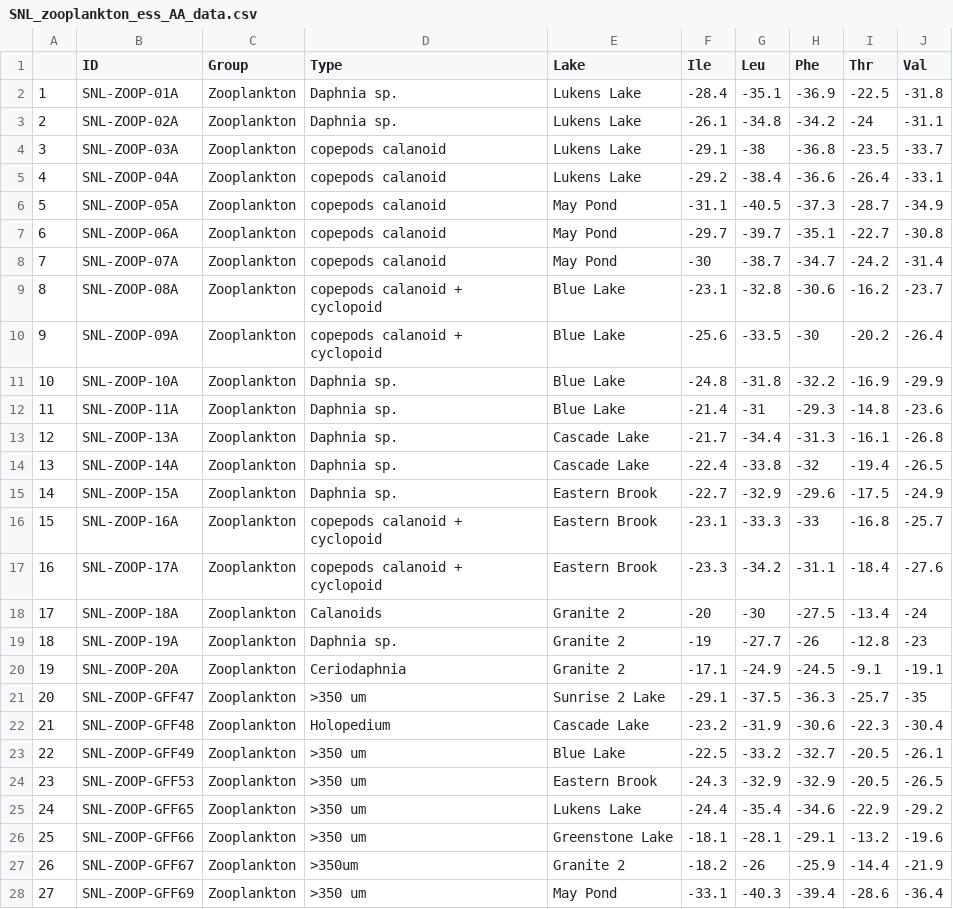
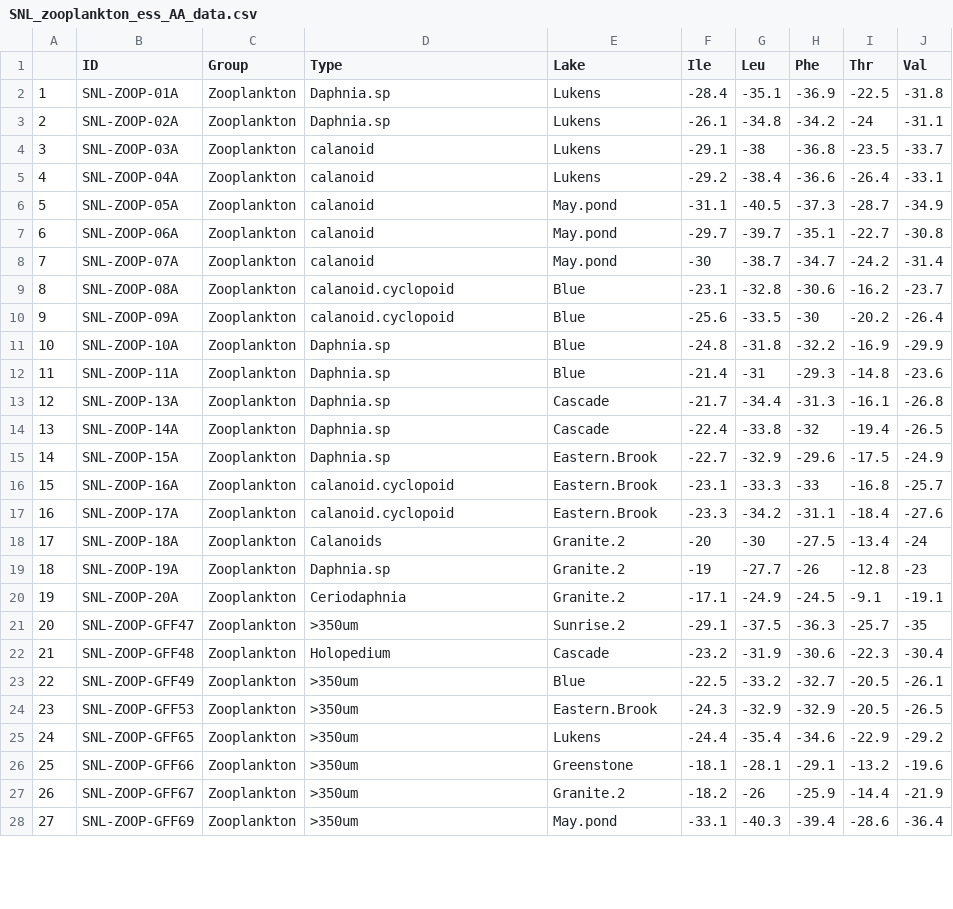
Before and after one commit to cbwall/Sierra-plankton-CSIA, a CSV file: output/SNL_zooplankton_ess_AA_data.csv, drawn as a sheet; only a part is shown; the diff covers the shown part only.

```diff
--- a/output/SNL_zooplankton_ess_AA_data.csv
+++ b/output/SNL_zooplankton_ess_AA_data.csv
@@ -1,28 +1,28 @@
 "","ID","Group","Type","Lake","Ile","Leu","Phe","Thr","Val"
-"1","SNL-ZOOP-01A","Zooplankton","Daphnia sp.","Lukens Lake",-28.4,-35.1,-36.9,-22.5,-31.8
-"2","SNL-ZOOP-02A","Zooplankton","Daphnia sp.","Lukens Lake",-26.1,-34.8,-34.2,-24,-31.1
-"3","SNL-ZOOP-03A","Zooplankton","copepods calanoid","Lukens Lake",-29.1,-38,-36.8,-23.5,-33.7
-"4","SNL-ZOOP-04A","Zooplankton","copepods calanoid","Lukens Lake",-29.2,-38.4,-36.6,-26.4,-33.1
-"5","SNL-ZOOP-05A","Zooplankton","copepods calanoid","May Pond",-31.1,-40.5,-37.3,-28.7,-34.9
-"6","SNL-ZOOP-06A","Zooplankton","copepods calanoid","May Pond",-29.7,-39.7,-35.1,-22.7,-30.8
-"7","SNL-ZOOP-07A","Zooplankton","copepods calanoid","May Pond",-30,-38.7,-34.7,-24.2,-31.4
-"8","SNL-ZOOP-08A","Zooplankton","copepods calanoid + cyclopoid","Blue Lake",-23.1,-32.8,-30.6,-16.2,-23.7
-"9","SNL-ZOOP-09A","Zooplankton","copepods calanoid + cyclopoid","Blue Lake",-25.6,-33.5,-30,-20.2,-26.4
-"10","SNL-ZOOP-10A","Zooplankton","Daphnia sp.","Blue Lake",-24.8,-31.8,-32.2,-16.9,-29.9
-"11","SNL-ZOOP-11A","Zooplankton","Daphnia sp.","Blue Lake",-21.4,-31,-29.3,-14.8,-23.6
-"12","SNL-ZOOP-13A","Zooplankton","Daphnia sp.","Cascade Lake ",-21.7,-34.4,-31.3,-16.1,-26.8
-"13","SNL-ZOOP-14A","Zooplankton","Daphnia sp.","Cascade Lake ",-22.4,-33.8,-32,-19.4,-26.5
-"14","SNL-ZOOP-15A","Zooplankton","Daphnia sp.","Eastern Brook",-22.7,-32.9,-29.6,-17.5,-24.9
-"15","SNL-ZOOP-16A","Zooplankton","copepods calanoid + cyclopoid","Eastern Brook",-23.1,-33.3,-33,-16.8,-25.7
-"16","SNL-ZOOP-17A","Zooplankton","copepods calanoid + cyclopoid","Eastern Brook",-23.3,-34.2,-31.1,-18.4,-27.6
-"17","SNL-ZOOP-18A","Zooplankton","Calanoids","Granite 2",-20,-30,-27.5,-13.4,-24
-"18","SNL-ZOOP-19A","Zooplankton","Daphnia sp.","Granite 2",-19,-27.7,-26,-12.8,-23
-"19","SNL-ZOOP-20A","Zooplankton","Ceriodaphnia","Granite 2",-17.1,-24.9,-24.5,-9.1,-19.1
-"20","SNL-ZOOP-GFF47","Zooplankton",">350 um","Sunrise 2 Lake",-29.1,-37.5,-36.3,-25.7,-35
-"21","SNL-ZOOP-GFF48","Zooplankton","Holopedium","Cascade Lake ",-23.2,-31.9,-30.6,-22.3,-30.4
-"22","SNL-ZOOP-GFF49","Zooplankton",">350 um","Blue Lake",-22.5,-33.2,-32.7,-20.5,-26.1
-"23","SNL-ZOOP-GFF53","Zooplankton",">350 um","Eastern Brook",-24.3,-32.9,-32.9,-20.5,-26.5
-"24","SNL-ZOOP-GFF65","Zooplankton",">350 um","Lukens Lake",-24.4,-35.4,-34.6,-22.9,-29.2
-"25","SNL-ZOOP-GFF66","Zooplankton",">350 um","Greenstone Lake",-18.1,-28.1,-29.1,-13.2,-19.6
-"26","SNL-ZOOP-GFF67","Zooplankton",">350um","Granite 2",-18.2,-26,-25.9,-14.4,-21.9
-"27","SNL-ZOOP-GFF69","Zooplankton",">350 um","May Pond",-33.1,-40.3,-39.4,-28.6,-36.4
+"1","SNL-ZOOP-01A","Zooplankton","Daphnia.sp","Lukens",-28.4,-35.1,-36.9,-22.5,-31.8
+"2","SNL-ZOOP-02A","Zooplankton","Daphnia.sp","Lukens",-26.1,-34.8,-34.2,-24,-31.1
+"3","SNL-ZOOP-03A","Zooplankton","calanoid","Lukens",-29.1,-38,-36.8,-23.5,-33.7
+"4","SNL-ZOOP-04A","Zooplankton","calanoid","Lukens",-29.2,-38.4,-36.6,-26.4,-33.1
+"5","SNL-ZOOP-05A","Zooplankton","calanoid","May.pond",-31.1,-40.5,-37.3,-28.7,-34.9
+"6","SNL-ZOOP-06A","Zooplankton","calanoid","May.pond",-29.7,-39.7,-35.1,-22.7,-30.8
+"7","SNL-ZOOP-07A","Zooplankton","calanoid","May.pond",-30,-38.7,-34.7,-24.2,-31.4
+"8","SNL-ZOOP-08A","Zooplankton","calanoid.cyclopoid","Blue",-23.1,-32.8,-30.6,-16.2,-23.7
+"9","SNL-ZOOP-09A","Zooplankton","calanoid.cyclopoid","Blue",-25.6,-33.5,-30,-20.2,-26.4
+"10","SNL-ZOOP-10A","Zooplankton","Daphnia.sp","Blue",-24.8,-31.8,-32.2,-16.9,-29.9
+"11","SNL-ZOOP-11A","Zooplankton","Daphnia.sp","Blue",-21.4,-31,-29.3,-14.8,-23.6
+"12","SNL-ZOOP-13A","Zooplankton","Daphnia.sp","Cascade ",-21.7,-34.4,-31.3,-16.1,-26.8
+"13","SNL-ZOOP-14A","Zooplankton","Daphnia.sp","Cascade ",-22.4,-33.8,-32,-19.4,-26.5
+"14","SNL-ZOOP-15A","Zooplankton","Daphnia.sp","Eastern.Brook",-22.7,-32.9,-29.6,-17.5,-24.9
+"15","SNL-ZOOP-16A","Zooplankton","calanoid.cyclopoid","Eastern.Brook",-23.1,-33.3,-33,-16.8,-25.7
+"16","SNL-ZOOP-17A","Zooplankton","calanoid.cyclopoid","Eastern.Brook",-23.3,-34.2,-31.1,-18.4,-27.6
+"17","SNL-ZOOP-18A","Zooplankton","Calanoids","Granite.2",-20,-30,-27.5,-13.4,-24
+"18","SNL-ZOOP-19A","Zooplankton","Daphnia.sp","Granite.2",-19,-27.7,-26,-12.8,-23
+"19","SNL-ZOOP-20A","Zooplankton","Ceriodaphnia","Granite.2",-17.1,-24.9,-24.5,-9.1,-19.1
+"20","SNL-ZOOP-GFF47","Zooplankton",">350um","Sunrise.2",-29.1,-37.5,-36.3,-25.7,-35
+"21","SNL-ZOOP-GFF48","Zooplankton","Holopedium","Cascade ",-23.2,-31.9,-30.6,-22.3,-30.4
+"22","SNL-ZOOP-GFF49","Zooplankton",">350um","Blue",-22.5,-33.2,-32.7,-20.5,-26.1
+"23","SNL-ZOOP-GFF53","Zooplankton",">350um","Eastern.Brook",-24.3,-32.9,-32.9,-20.5,-26.5
+"24","SNL-ZOOP-GFF65","Zooplankton",">350um","Lukens",-24.4,-35.4,-34.6,-22.9,-29.2
+"25","SNL-ZOOP-GFF66","Zooplankton",">350um","Greenstone",-18.1,-28.1,-29.1,-13.2,-19.6
+"26","SNL-ZOOP-GFF67","Zooplankton",">350um","Granite.2",-18.2,-26,-25.9,-14.4,-21.9
+"27","SNL-ZOOP-GFF69","Zooplankton",">350um","May.pond",-33.1,-40.3,-39.4,-28.6,-36.4
```
Also changed, not shown: 2 edited cells elsewhere in this file, data/Zoops_Meta.csv, output/SNL_producers_ess_AA_data.csv, 6 other files.
